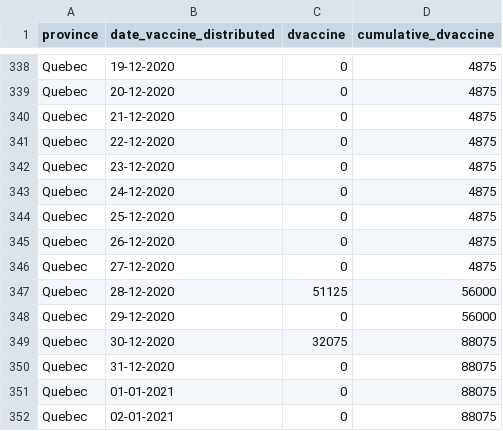
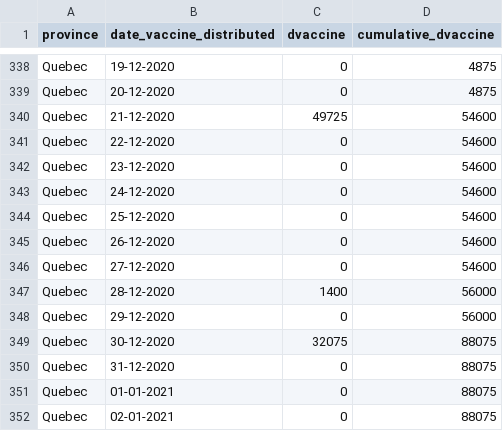
Before and after one commit to ccodwg/Covid19Canada, a CSV file: timeseries_prov/vaccine_distribution_timeseries_prov.csv, drawn as a sheet; only a part is shown, gaps mark what is left out.

Commit message:
Update QC vaccine distribution on 2020-12-21. See #59.

```diff
--- a/timeseries_prov/vaccine_distribution_timeseries_prov.csv
+++ b/timeseries_prov/vaccine_distribution_timeseries_prov.csv
@@ -339,10 +339,10 @@
 "Quebec","20-12-2020",0,4875
-"Quebec","21-12-2020",0,4875
-"Quebec","22-12-2020",0,4875
-"Quebec","23-12-2020",0,4875
-"Quebec","24-12-2020",0,4875
-"Quebec","25-12-2020",0,4875
-"Quebec","26-12-2020",0,4875
-"Quebec","27-12-2020",0,4875
-"Quebec","28-12-2020",51125,56000
+"Quebec","21-12-2020",49725,54600
+"Quebec","22-12-2020",0,54600
+"Quebec","23-12-2020",0,54600
+"Quebec","24-12-2020",0,54600
+"Quebec","25-12-2020",0,54600
+"Quebec","26-12-2020",0,54600
+"Quebec","27-12-2020",0,54600
+"Quebec","28-12-2020",1400,56000
 "Quebec","29-12-2020",0,56000
```
Also changed, not shown: timeseries_canada/vaccine_distribution_timeseries_canada.csv, vaccine_distribution_cumulative.csv.
